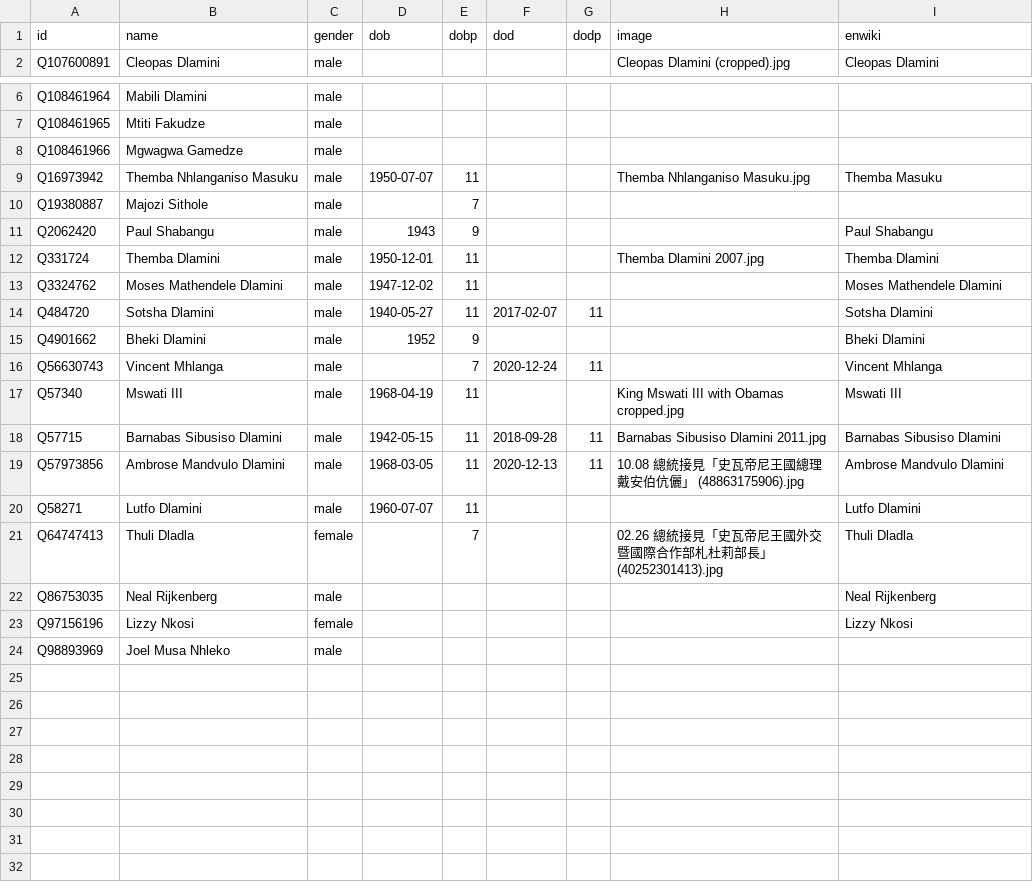
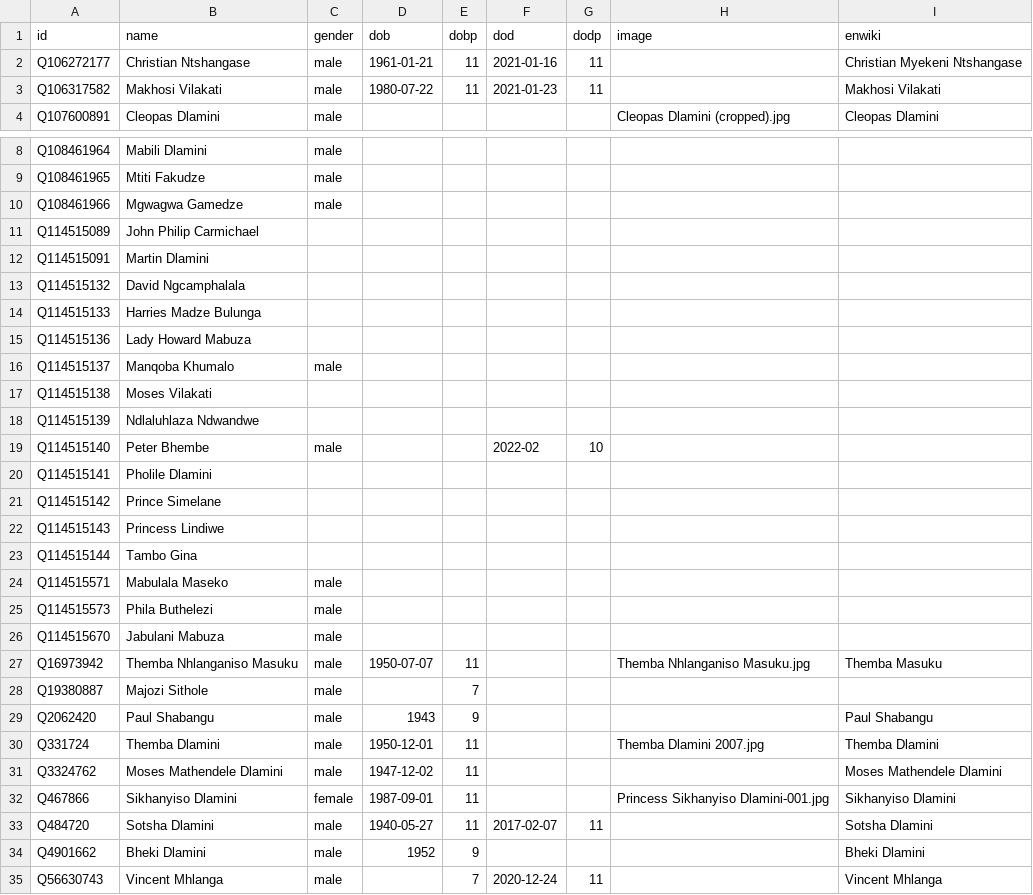
Before and after one commit to every-politician-scrapers/eswatini, a CSV file: html/bio.csv, drawn as a sheet; only a part is shown, gaps mark what is left out; the shorter side is filled out with more unchanged rows.

```diff
--- a/html/bio.csv
+++ b/html/bio.csv
@@ -1,2 +1,4 @@
 id,name,gender,dob,dobp,dod,dodp,image,enwiki
+Q106272177,Christian Ntshangase,male,1961-01-21,11,2021-01-16,11,,Christian Myekeni Ntshangase
+Q106317582,Makhosi Vilakati,male,1980-07-22,11,2021-01-23,11,,Makhosi Vilakati
 Q107600891,Cleopas Dlamini,male,,,,,Cleopas Dlamini (cropped).jpg,Cleopas Dlamini
@@ -8,2 +10,18 @@ Q108461965,Mtiti Fakudze,male,,,,,,
 Q108461966,Mgwagwa Gamedze,male,,,,,,
+Q114515089,John Philip Carmichael,,,,,,,
+Q114515091,Martin Dlamini,,,,,,,
+Q114515132,David Ngcamphalala,,,,,,,
+Q114515133,Harries Madze Bulunga,,,,,,,
+Q114515136,Lady Howard Mabuza,,,,,,,
+Q114515137,Manqoba Khumalo,male,,,,,,
+Q114515138,Moses Vilakati,,,,,,,
+Q114515139,Ndlaluhlaza Ndwandwe,,,,,,,
+Q114515140,Peter Bhembe,male,,,2022-02,10,,
+Q114515141,Pholile Dlamini,,,,,,,
+Q114515142,Prince Simelane,,,,,,,
+Q114515143,Princess Lindiwe,,,,,,,
+Q114515144,Tambo Gina,,,,,,,
+Q114515571,Mabulala Maseko,male,,,,,,
+Q114515573,Phila Buthelezi,male,,,,,,
+Q114515670,Jabulani Mabuza,male,,,,,,
 Q16973942,Themba Nhlanganiso Masuku,male,1950-07-07,11,,,Themba Nhlanganiso Masuku.jpg,Themba Masuku
@@ -13,2 +31,3 @@ Q331724,Themba Dlamini,male,1950-12-01,11,,,Themba Dlamini 2007.jpg,Themba Dlami
 Q3324762,Moses Mathendele Dlamini,male,1947-12-02,11,,,,Moses Mathendele Dlamini
+Q467866,Sikhanyiso Dlamini,female,1987-09-01,11,,,Princess Sikhanyiso Dlamini-001.jpg,Sikhanyiso Dlamini
 Q484720,Sotsha Dlamini,male,1940-05-27,11,2017-02-07,11,,Sotsha Dlamini
```
Also changed, not shown: html/current.csv, html/family.csv, 6 other files.
